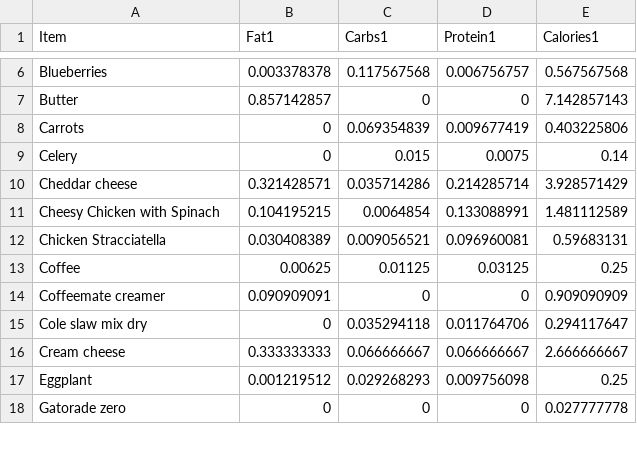
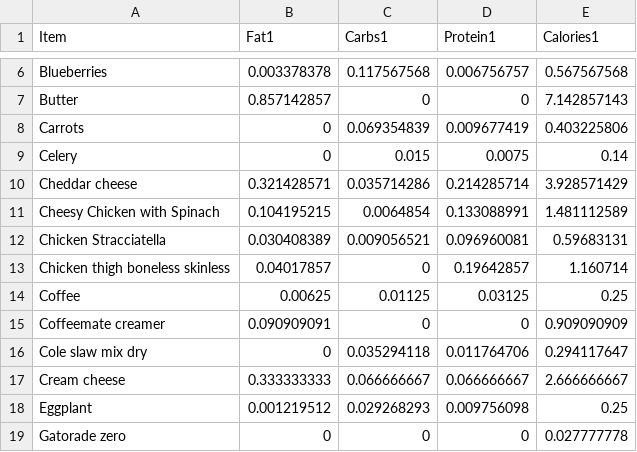
Before and after one commit to tbcombs/Food, a CSV file: FoodReference.csv, drawn as a sheet; only a part is shown, gaps mark what is left out; the diff names each change by its address in the sheet, - before the commit and + after, or states it on an @@ line.

Commit message:
Update FoodReference.csv

```diff
--- a/FoodReference.csv
+++ b/FoodReference.csv
+row 13: Chicken thigh boneless skinless | 0.04017857 | 0 | 0.19642857 | 1.160714
```
